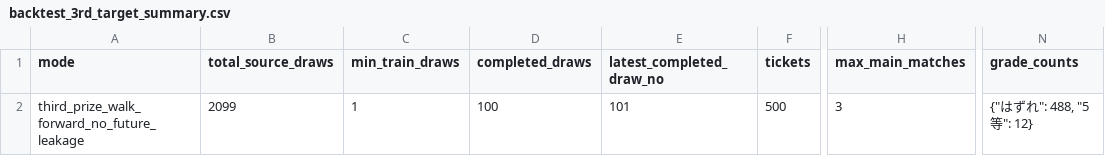
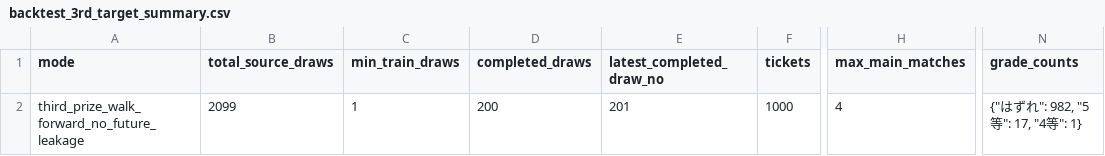
Before and after one commit to Joker7822/loto6, a CSV file: outputs/backtest_3rd_target_summary.csv, drawn as a sheet; only a part is shown, gaps mark what is left out; the diff names each change by its address in the sheet, - before the commit and + after, or states it on an @@ line.

```diff
--- a/outputs/backtest_3rd_target_summary.csv
+++ b/outputs/backtest_3rd_target_summary.csv
-D2 (completed_draws): 100
+D2 (completed_draws): 200
-E2 (latest_completed_draw_no): 101
+E2 (latest_completed_draw_no): 201
-F2 (tickets): 500
+F2 (tickets): 1000
-H2 (max_main_matches): 3
+H2 (max_main_matches): 4
-N2 (grade_counts): {"はずれ": 488, "5等": 12}
+N2 (grade_counts): {"はずれ": 982, "5等": 17, "4等": 1}
```
Also changed, not shown: 2 other files.
